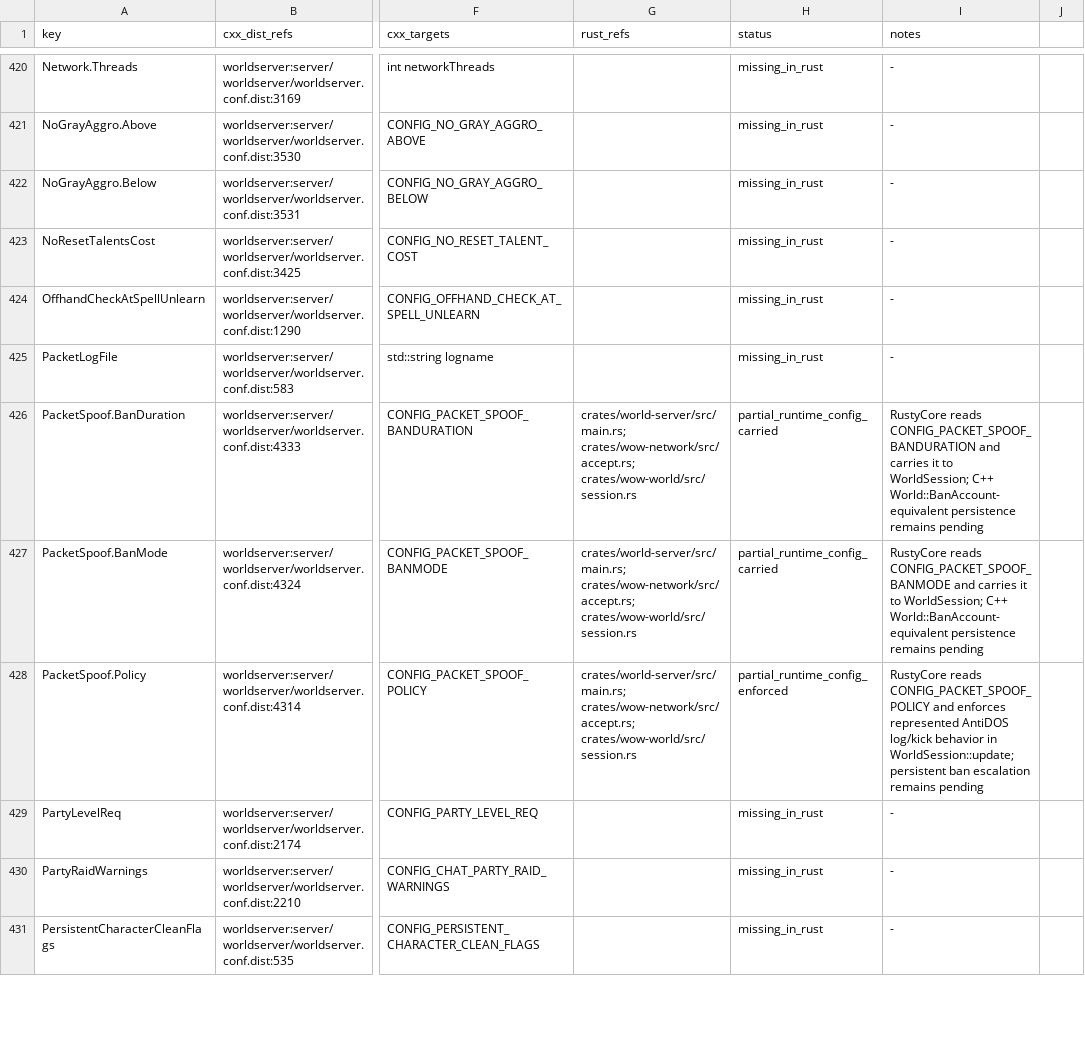
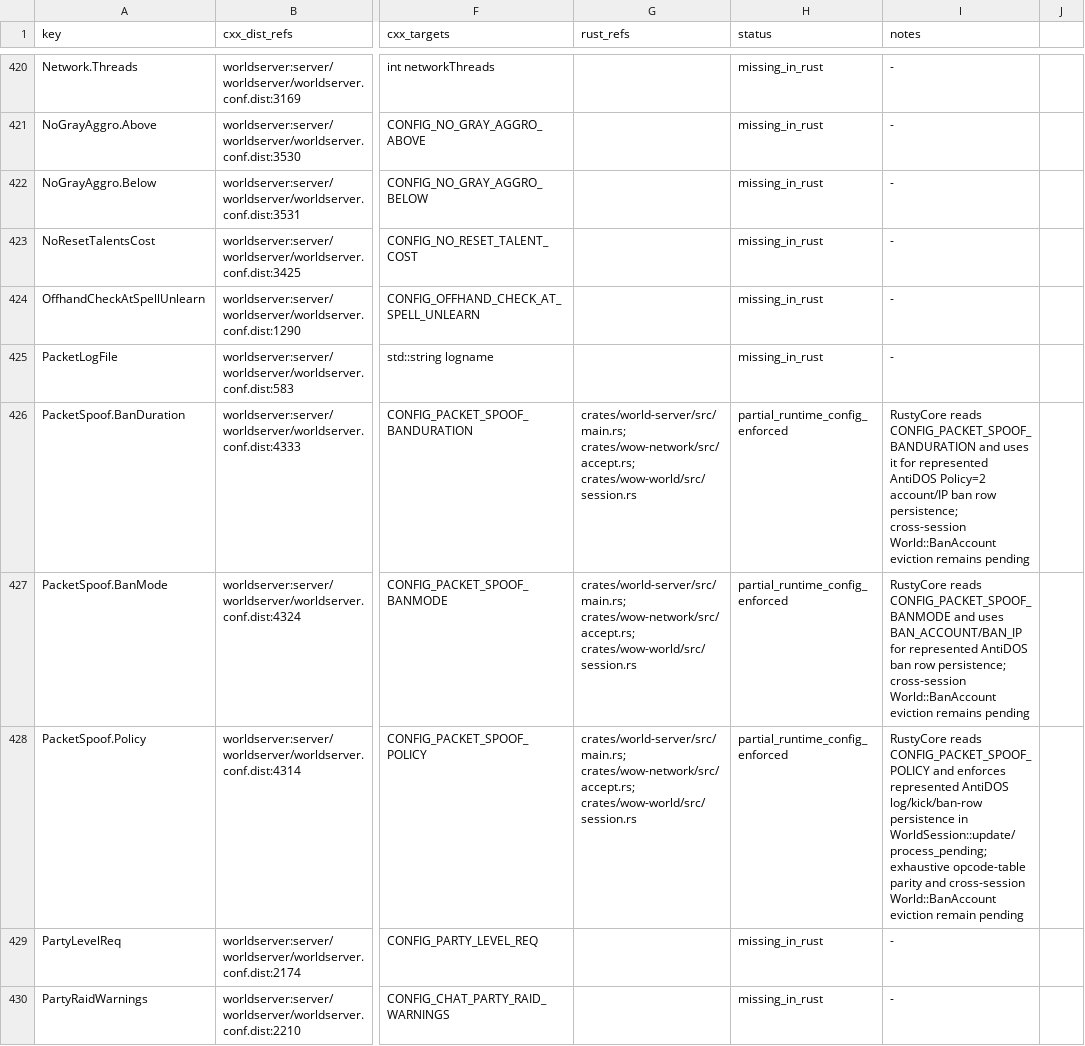
Before and after one commit to alseif0x/rustycore, a TSV file: docs/migration/inventory/cpp-config-keys.tsv, drawn as a sheet; only a part is shown, gaps mark what is left out; the shorter side is filled out with more unchanged rows; the diff names each change by its address in the sheet, - before the commit and + after, or states it on an @@ line.

Commit message:
Persist PacketSpoof AntiDOS bans

```diff
--- a/docs/migration/inventory/cpp-config-keys.tsv
+++ b/docs/migration/inventory/cpp-config-keys.tsv
-H426:H427 (status): partial_runtime_config_carried
+H426:H427 (status): partial_runtime_config_enforced
-I426 (notes): …CONFIG_PACKET_SPOOF_BANDURATION and carries it to WorldSession; C++ World::BanAccount-equivalent persistence remains pending
+I426 (notes): …CONFIG_PACKET_SPOOF_BANDURATION and uses it for represented AntiDOS Policy=2 account/IP ban row persistence; cross-session World::BanAccount eviction remains pending
-I427 (notes): …CONFIG_PACKET_SPOOF_BANMODE and carries it to WorldSession; C++ World::BanAccount-equivalent persistence remains pending
+I427 (notes): …CONFIG_PACKET_SPOOF_BANMODE and uses BAN_ACCOUNT/BAN_IP for represented AntiDOS ban row persistence; cross-session World::BanAccount eviction remains pending
-I428 (notes): …represented AntiDOS log/kick behavior in WorldSession::update; persistent ban escalation remains pending
+I428 (notes): …represented AntiDOS log/kick/ban-row persistence in WorldSession::update/process_pending; exhaustive opcode-table parity and cross-session World::BanAccount eviction remain pending
```
Also changed, not shown: docs/migration/inventory/cpp-world-config-registry.tsv, 4 other files.
